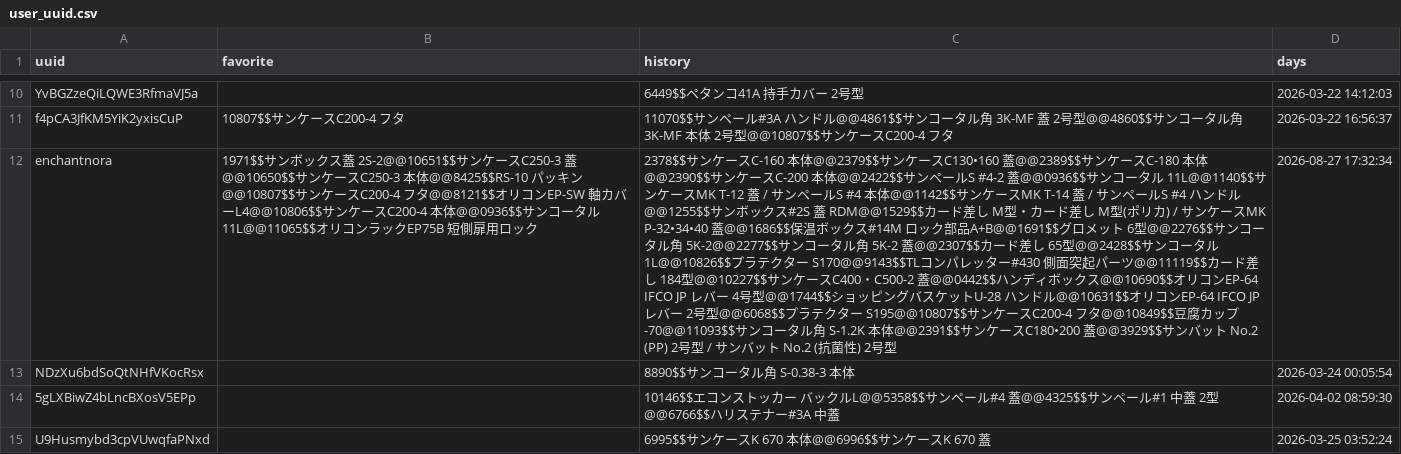
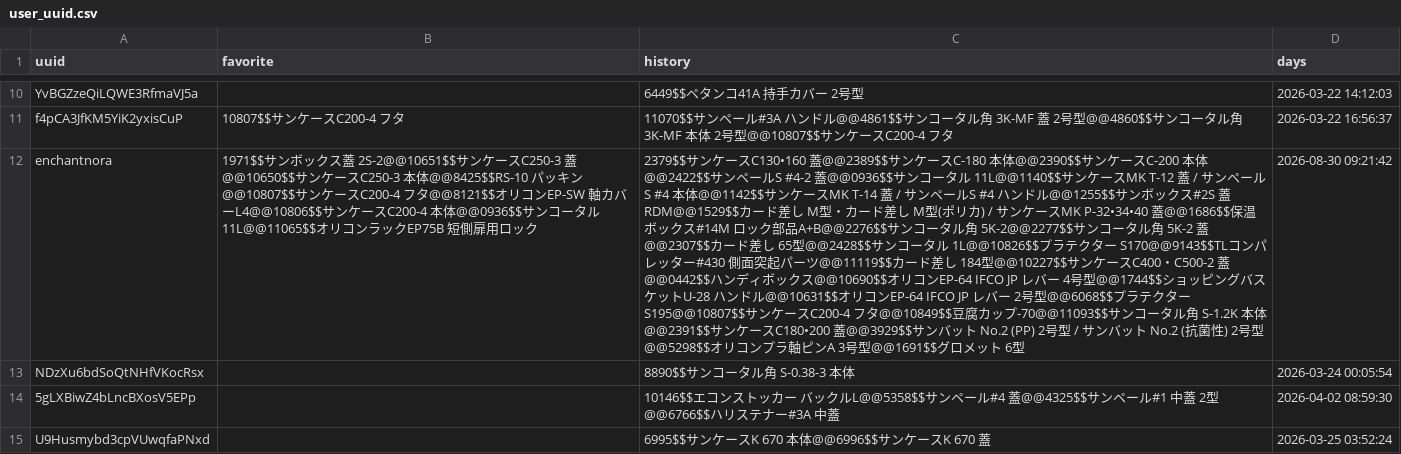
Before and after one commit to enchantnora/api, a CSV file: csv/user_uuid.csv, drawn as a sheet; only a part is shown, gaps mark what is left out; the diff covers the shown part only; the diff names each change by its address in the sheet, - before the commit and + after, or states it on an @@ line.

```diff
--- a/csv/user_uuid.csv
+++ b/csv/user_uuid.csv
-C12 (history): 2378$$サンケースC-160 本体@@2379$$サンケースC130•160 蓋@@2389$$サンケースC-180 本体@@2390$$サンケースC-200 本体@@2422$$サンペールS #4-2 蓋@@0936$$サンコータル 11L@@1140$$サンケースMK T-12 蓋 / サンペールS #4 本体@@1142$$サンケースMK T-14 蓋 / サンペールS #4 ハンドル@@1255$$サンボックス#2S 蓋 RDM@@1529$$カード差し M型・カード差し M型(ポリカ) / サンケースMK P-32•34•40 蓋@@1686$$保温ボックス#14M ロック部品A+B@@1691$$グロメット 6型@@2276$$サンコータル角 5K-2@@2277$$サンコータル角 5K-2 蓋@@2307$$カード差し 65型@@2428$$サンコータル 1L@@10826$$プラテクター S170@@9143$$TLコンパレッター#430 側面突起パーツ@@11119$$カード差し 184型@@10227$$サンケースC400・C500-2 蓋@@0442$$ハンディボックス@@10690$$オリコンEP-64 IFCO JP レバー 4号型@@1744$$ショッピングバスケットU-28 ハンドル@@10631$$オリコンEP-64 IFCO JP レバー 2号型@@6068$$プラテクター S195@@10807$$サンケースC200-4 フタ@@10849$$豆腐カップ-70@@11093$$サンコータル角 S-1.2K 本体@@2391$$サンケースC180•200 蓋@@3929$$サンバット No.2 (PP) 2号型 / サンバット No.2 (抗菌性) 2号型
+C12 (history): 2379$$サンケースC130•160 蓋@@2389$$サンケースC-180 本体@@2390$$サンケースC-200 本体@@2422$$サンペールS #4-2 蓋@@0936$$サンコータル 11L@@1140$$サンケースMK T-12 蓋 / サンペールS #4 本体@@1142$$サンケースMK T-14 蓋 / サンペールS #4 ハンドル@@1255$$サンボックス#2S 蓋 RDM@@1529$$カード差し M型・カード差し M型(ポリカ) / サンケースMK P-32•34•40 蓋@@1686$$保温ボックス#14M ロック部品A+B@@2276$$サンコータル角 5K-2@@2277$$サンコータル角 5K-2 蓋@@2307$$カード差し 65型@@2428$$サンコータル 1L@@10826$$プラテクター S170@@9143$$TLコンパレッター#430 側面突起パーツ@@11119$$カード差し 184型@@10227$$サンケースC400・C500-2 蓋@@0442$$ハンディボックス@@10690$$オリコンEP-64 IFCO JP レバー 4号型@@1744$$ショッピングバスケットU-28 ハンドル@@10631$$オリコンEP-64 IFCO JP レバー 2号型@@6068$$プラテクター S195@@10807$$サンケースC200-4 フタ@@10849$$豆腐カップ-70@@11093$$サンコータル角 S-1.2K 本体@@2391$$サンケースC180•200 蓋@@3929$$サンバット No.2 (PP) 2号型 / サンバット No.2 (抗菌性) 2号型@@5298$$オリコンプラ軸ピンA 3号型@@1691$$グロメット 6型
-D12 (days): 2026-08-27 17:32:34
+D12 (days): 2026-08-30 09:21:42
```
Also changed, not shown: 6 edited cells elsewhere in this file, csv/data.csv, csv/memo.csv, 5 other files.
